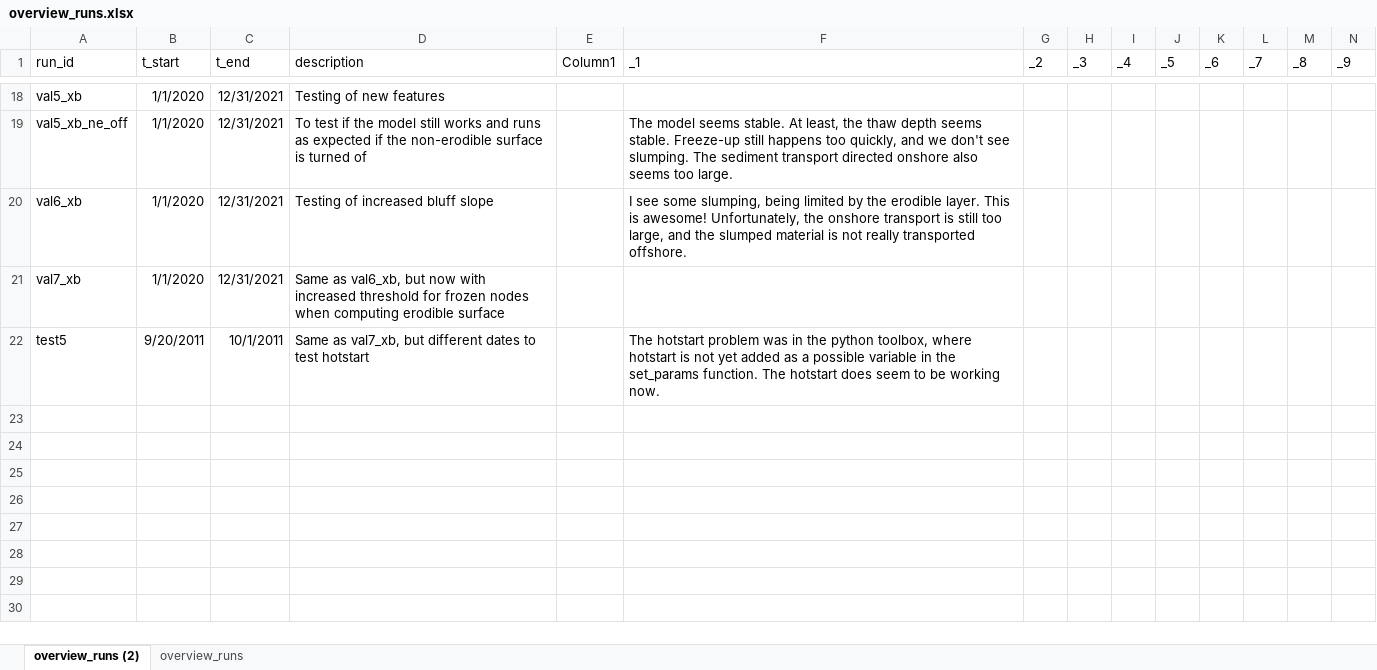
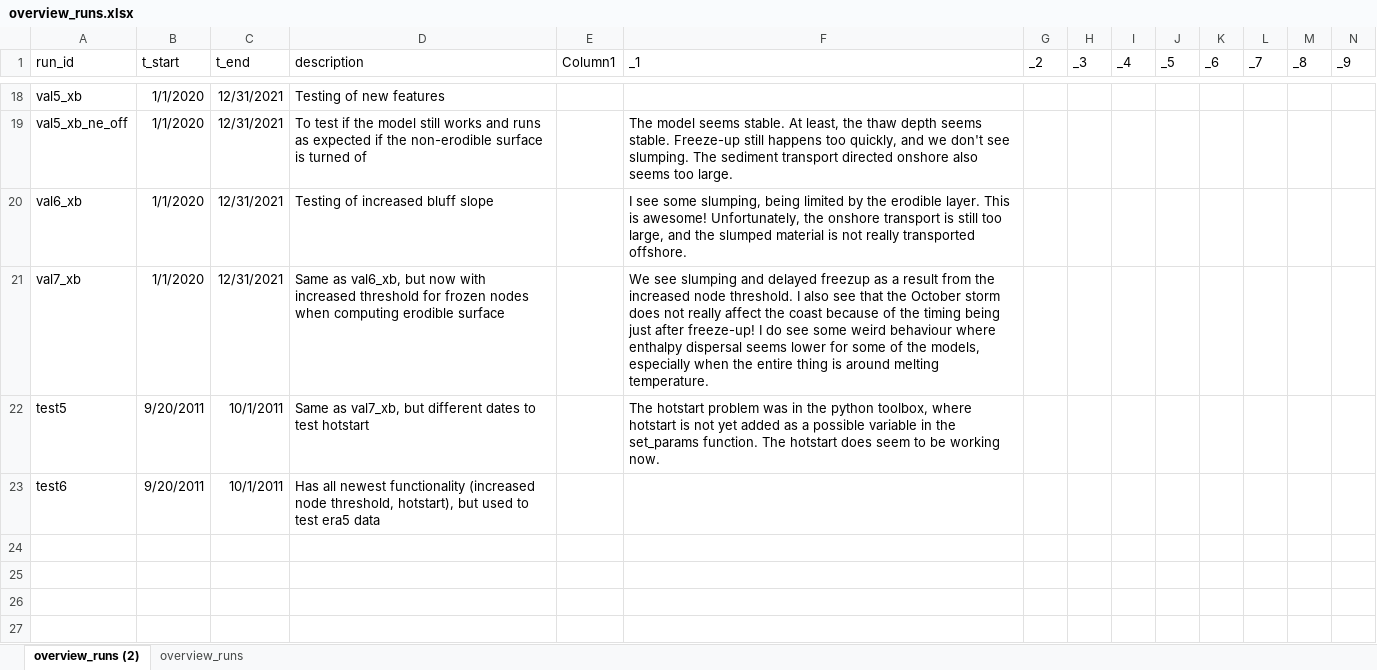
Before and after one commit to khdebruijn/thermo-morphological-model, an Excel workbook: runs/overview_runs.xlsx, sheet overview_runs (2), drawn as a sheet; only a part is shown, gaps mark what is left out; the shorter side is filled out with more unchanged rows; values as stored, in another font and other column widths than the file's, no borders; table styles not drawn; the diff names each change by its address in the sheet, - before the commit and + after, or states it on an @@ line.

```diff
--- a/runs/overview_runs.xlsx (sheet overview_runs (2))
+++ b/runs/overview_runs.xlsx (sheet overview_runs (2))
-F21 (_1): (empty)
+F21 (_1): We see slumping and delayed freezup as a result from the increased node threshold. I also see that the October storm does not really affect the coast because of the timing being just after freeze-up! I do see some weird behaviour where enthalpy dispersal seems lower for some of the models, especially when the entire thing is around melting temperature.
-row 23: (empty)
+row 23: test6 | 9/20/2011 | 10/1/2011 | Has all newest functionality (increased node threshold, hotstart), but used to test era5 data
```
Also changed, not shown: 3 other files.
